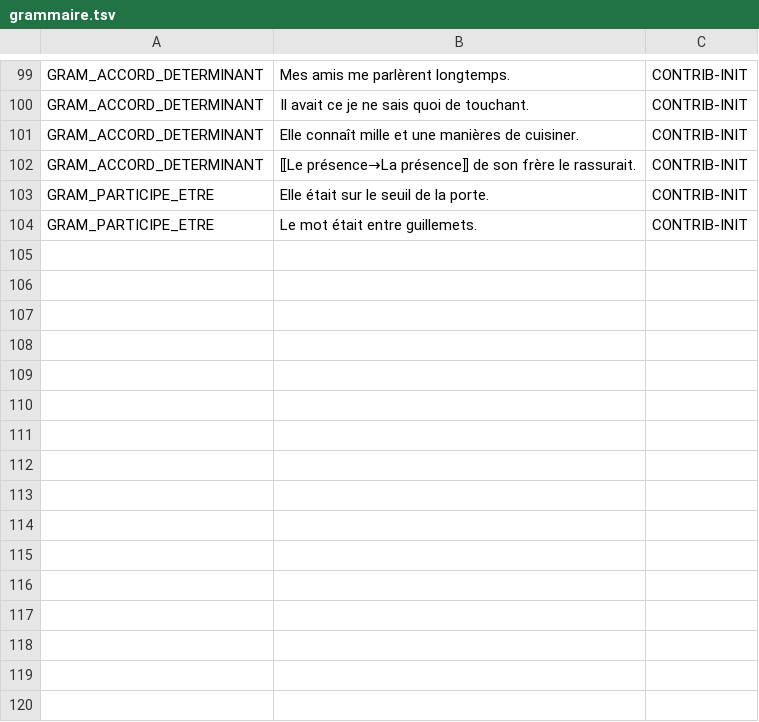
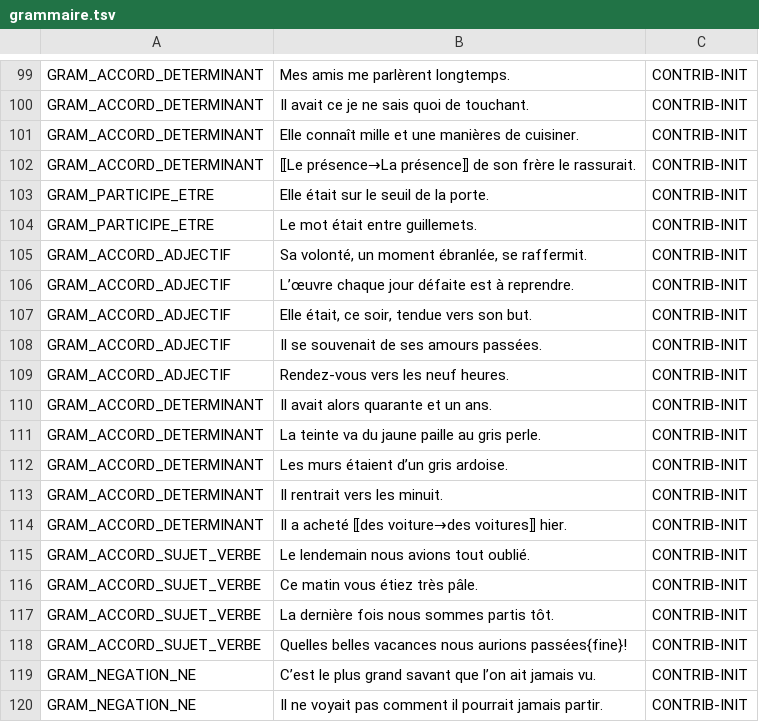
Before and after one commit to Bicyclean/correcteur, a TSV file: corpus/fr/regles/grammaire.tsv, drawn as a sheet; only a part is shown, gaps mark what is left out; the diff names each change by its address in the sheet, - before the commit and + after, or states it on an @@ line.

```diff
--- a/corpus/fr/regles/grammaire.tsv
+++ b/corpus/fr/regles/grammaire.tsv
+row 105: GRAM_ACCORD_ADJECTIF | Sa volonté, un moment ébranlée, se raffermit. | CONTRIB-INIT
+row 106: GRAM_ACCORD_ADJECTIF | L’œuvre chaque jour défaite est à reprendre. | CONTRIB-INIT
+row 107: GRAM_ACCORD_ADJECTIF | Elle était, ce soir, tendue vers son but. | CONTRIB-INIT
+row 108: GRAM_ACCORD_ADJECTIF | Il se souvenait de ses amours passées. | CONTRIB-INIT
+row 109: GRAM_ACCORD_ADJECTIF | Rendez-vous vers les neuf heures. | CONTRIB-INIT
+row 110: GRAM_ACCORD_DETERMINANT | Il avait alors quarante et un ans. | CONTRIB-INIT
+row 111: GRAM_ACCORD_DETERMINANT | La teinte va du jaune paille au gris perle. | CONTRIB-INIT
+row 112: GRAM_ACCORD_DETERMINANT | Les murs étaient d’un gris ardoise. | CONTRIB-INIT
+row 113: GRAM_ACCORD_DETERMINANT | Il rentrait vers les minuit. | CONTRIB-INIT
+row 114: GRAM_ACCORD_DETERMINANT | Il a acheté ⟦des voiture→des voitures⟧ hier. | CONTRIB-INIT
+row 115: GRAM_ACCORD_SUJET_VERBE | Le lendemain nous avions tout oublié. | CONTRIB-INIT
+row 116: GRAM_ACCORD_SUJET_VERBE | Ce matin vous étiez très pâle. | CONTRIB-INIT
+row 117: GRAM_ACCORD_SUJET_VERBE | La dernière fois nous sommes partis tôt. | CONTRIB-INIT
+row 118: GRAM_ACCORD_SUJET_VERBE | Quelles belles vacances nous aurions passées{fine}! | CONTRIB-INIT
+row 119: GRAM_NEGATION_NE | C’est le plus grand savant que l’on ait jamais vu. | CONTRIB-INIT
+row 120: GRAM_NEGATION_NE | Il ne voyait pas comment il pourrait jamais partir. | CONTRIB-INIT
```
Also changed, not shown: data/regles/mots_grammaticaux.tsv, 3 other files.
